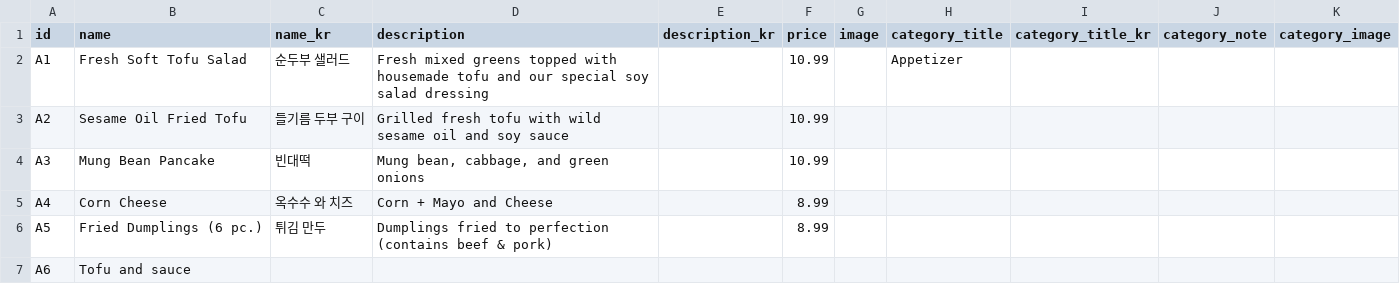
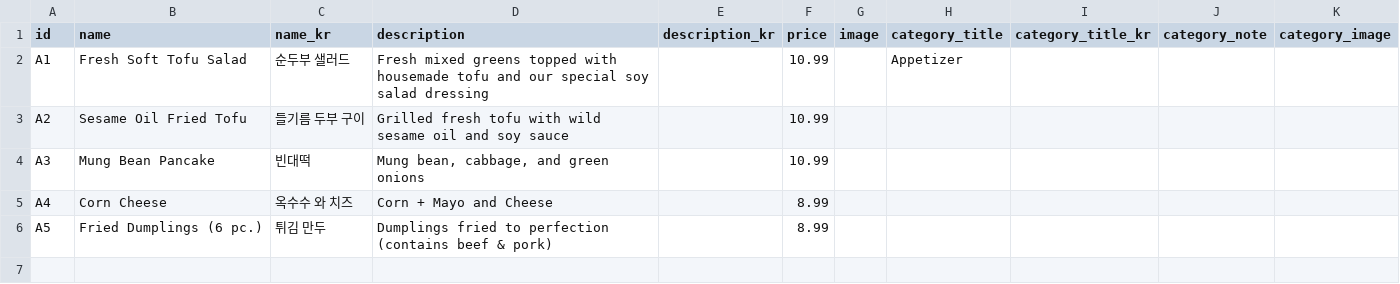
Before and after one commit to Laurasgold/homepage, a CSV file: src/data/appetizer.csv, drawn as a sheet; the diff names each change by its address in the sheet, - before the commit and + after, or states it on an @@ line.

```diff
--- a/src/data/appetizer.csv
+++ b/src/data/appetizer.csv
-row 7: A6 | Tofu and sauce
```
Also changed, not shown: src/data/liquor.csv.
